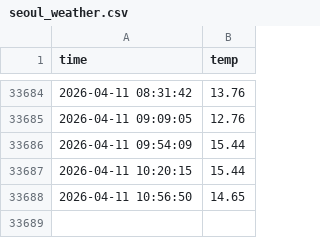
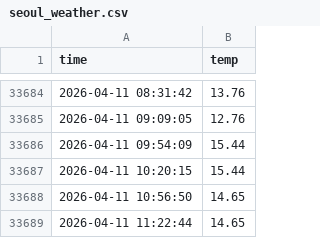
Before and after one commit to Hjune01/seoul_weather_5m, a CSV file: seoul_weather.csv, drawn as a sheet; only a part is shown, gaps mark what is left out.

```diff
--- a/seoul_weather.csv
+++ b/seoul_weather.csv
@@ -33688 +33688,2 @@ time,temp
 2026-04-11 10:56:50,14.65
+2026-04-11 11:22:44,14.65
```
